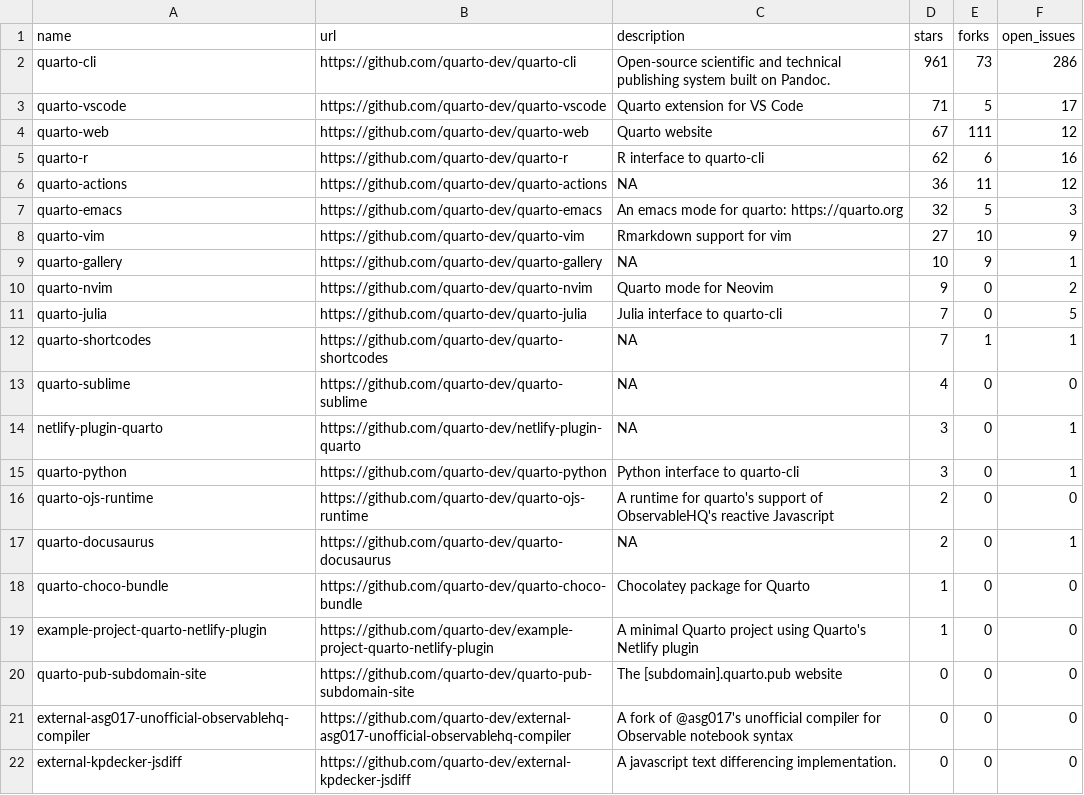
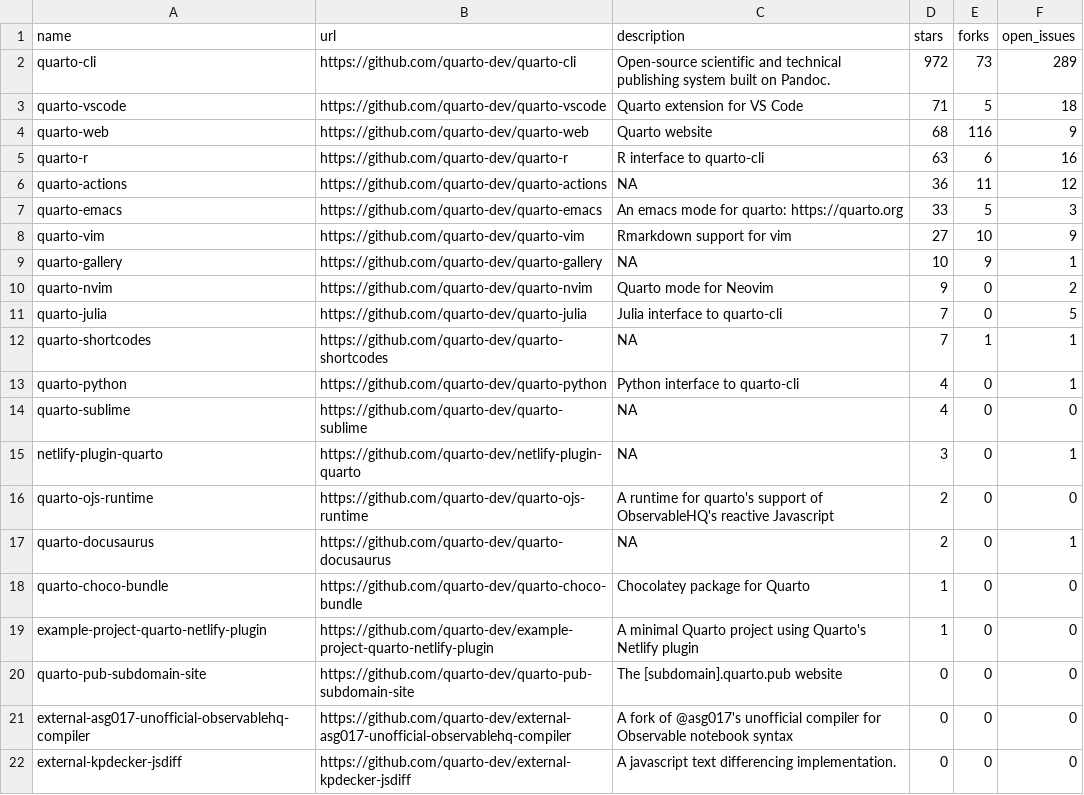
Before and after one commit to beatrizmilz/awesome-gha, a CSV file: 01-rscript/quarto_repos.csv, drawn as a sheet; only a part is shown.

```diff
--- a/01-rscript/quarto_repos.csv
+++ b/01-rscript/quarto_repos.csv
@@ -1,8 +1,8 @@
 name,url,description,stars,forks,open_issues
-quarto-cli,https://github.com/quarto-dev/quarto-cli,Open-source scientific and technical publishing system built on Pandoc.,961,73,286
-quarto-vscode,https://github.com/quarto-dev/quarto-vscode,Quarto extension for VS Code,71,5,17
-quarto-web,https://github.com/quarto-dev/quarto-web,Quarto website,67,111,12
-quarto-r,https://github.com/quarto-dev/quarto-r,R interface to quarto-cli,62,6,16
+quarto-cli,https://github.com/quarto-dev/quarto-cli,Open-source scientific and technical publishing system built on Pandoc.,972,73,289
+quarto-vscode,https://github.com/quarto-dev/quarto-vscode,Quarto extension for VS Code,71,5,18
+quarto-web,https://github.com/quarto-dev/quarto-web,Quarto website,68,116,9
+quarto-r,https://github.com/quarto-dev/quarto-r,R interface to quarto-cli,63,6,16
 quarto-actions,https://github.com/quarto-dev/quarto-actions,NA,36,11,12
-quarto-emacs,https://github.com/quarto-dev/quarto-emacs,An emacs mode for quarto: https://quarto.org,32,5,3
+quarto-emacs,https://github.com/quarto-dev/quarto-emacs,An emacs mode for quarto: https://quarto.org,33,5,3
 quarto-vim,https://github.com/quarto-dev/quarto-vim,Rmarkdown support for vim,27,10,9
@@ -12,5 +12,5 @@ quarto-julia,https://github.com/quarto-dev/quarto-julia,Julia interface to quart
 quarto-shortcodes,https://github.com/quarto-dev/quarto-shortcodes,NA,7,1,1
+quarto-python,https://github.com/quarto-dev/quarto-python,Python interface to quarto-cli,4,0,1
 quarto-sublime,https://github.com/quarto-dev/quarto-sublime,NA,4,0,0
 netlify-plugin-quarto,https://github.com/quarto-dev/netlify-plugin-quarto,NA,3,0,1
-quarto-python,https://github.com/quarto-dev/quarto-python,Python interface to quarto-cli,3,0,1
 quarto-ojs-runtime,https://github.com/quarto-dev/quarto-ojs-runtime,A runtime for quarto's support of ObservableHQ's reactive Javascript,2,0,0
```
Also changed, not shown: 1 other file.
